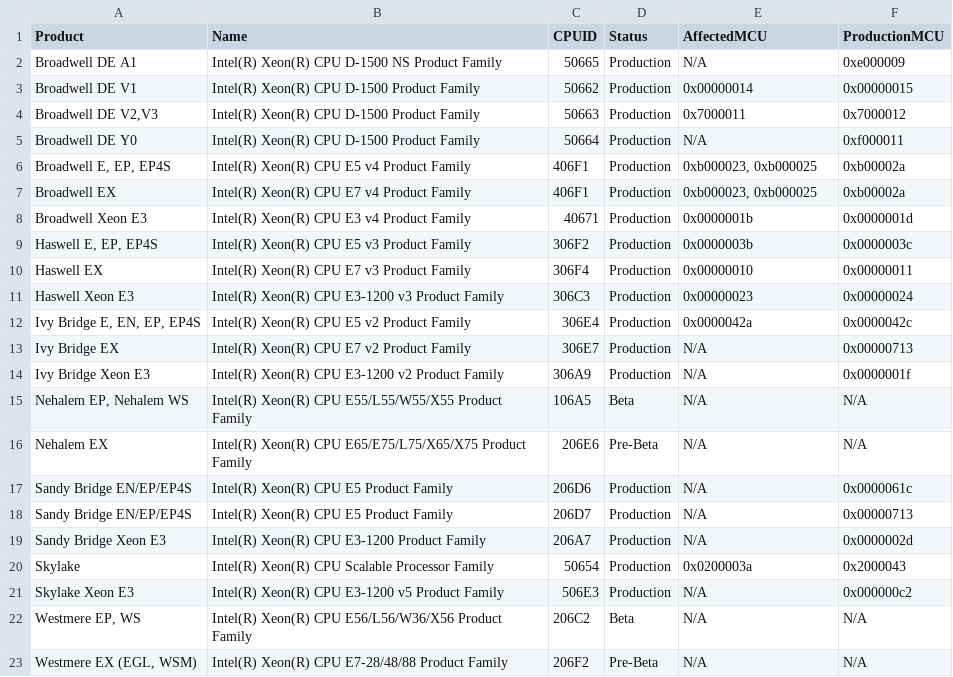
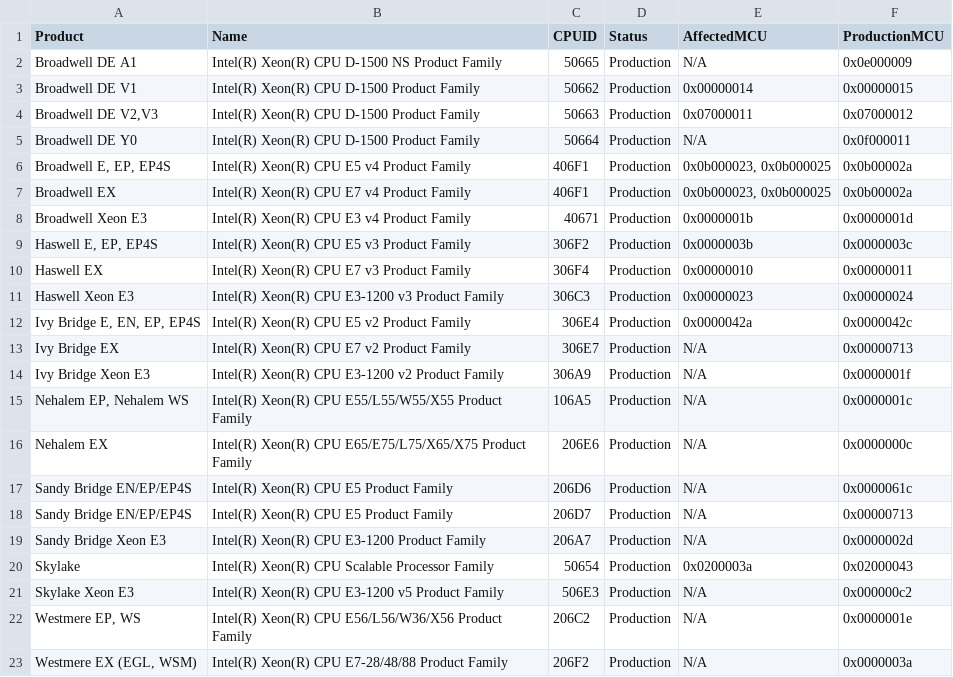
Before and after one commit to arielsanchezmora/vDocumentation, a CSV file: powershell/vDocumentation/Intel_MCU.csv, drawn as a sheet.

```diff
--- a/powershell/vDocumentation/Intel_MCU.csv
+++ b/powershell/vDocumentation/Intel_MCU.csv
@@ -1,8 +1,8 @@
 Product,Name,CPUID,Status,AffectedMCU,ProductionMCU
-Broadwell DE A1,Intel(R) Xeon(R) CPU D-1500 NS Product Family,50665,Production,N/A,0xe000009
+Broadwell DE A1,Intel(R) Xeon(R) CPU D-1500 NS Product Family,50665,Production,N/A,0x0e000009
 Broadwell DE V1,Intel(R) Xeon(R) CPU  D-1500 Product Family,50662,Production,0x00000014,0x00000015
-"Broadwell DE V2,V3",Intel(R) Xeon(R) CPU D-1500 Product Family,50663,Production,0x7000011,0x7000012
-Broadwell DE Y0,Intel(R) Xeon(R) CPU D-1500 Product Family,50664,Production,N/A,0xf000011
-"Broadwell E, EP, EP4S",Intel(R) Xeon(R) CPU E5 v4 Product Family,406F1,Production,"0xb000023, 0xb000025",0xb00002a
-Broadwell EX,Intel(R) Xeon(R) CPU E7 v4 Product Family,406F1,Production,"0xb000023, 0xb000025",0xb00002a
+"Broadwell DE V2,V3",Intel(R) Xeon(R) CPU D-1500 Product Family,50663,Production,0x07000011,0x07000012
+Broadwell DE Y0,Intel(R) Xeon(R) CPU D-1500 Product Family,50664,Production,N/A,0x0f000011
+"Broadwell E, EP, EP4S",Intel(R) Xeon(R) CPU E5 v4 Product Family,406F1,Production,"0x0b000023, 0x0b000025",0x0b00002a
+Broadwell EX,Intel(R) Xeon(R) CPU E7 v4 Product Family,406F1,Production,"0x0b000023, 0x0b000025",0x0b00002a
 Broadwell Xeon E3,Intel(R) Xeon(R) CPU E3 v4 Product Family,40671,Production,0x0000001b,0x0000001d
@@ -14,4 +14,4 @@ Ivy Bridge EX,Intel(R) Xeon(R) CPU E7 v2 Product Family,306E7,Production,N/A,0x0
 Ivy Bridge Xeon E3,Intel(R) Xeon(R) CPU E3-1200 v2 Product Family,306A9,Production,N/A,0x0000001f
-"Nehalem EP, Nehalem WS",Intel(R) Xeon(R) CPU E55/L55/W55/X55 Product Family,106A5,Beta,N/A,N/A
-Nehalem EX,Intel(R) Xeon(R) CPU E65/E75/L75/X65/X75 Product Family,206E6,Pre-Beta,N/A,N/A
+"Nehalem EP, Nehalem WS",Intel(R) Xeon(R) CPU E55/L55/W55/X55 Product Family,106A5,Production,N/A,0x0000001c
+Nehalem EX,Intel(R) Xeon(R) CPU E65/E75/L75/X65/X75 Product Family,206E6,Production,N/A,0x0000000c
 Sandy Bridge EN/EP/EP4S,Intel(R) Xeon(R) CPU E5 Product Family,206D6,Production,N/A,0x0000061c
@@ -19,5 +19,5 @@ Sandy Bridge EN/EP/EP4S,Intel(R) Xeon(R) CPU E5 Product Family,206D7,Production,
 Sandy Bridge Xeon E3,Intel(R) Xeon(R) CPU E3-1200 Product Family,206A7,Production,N/A,0x0000002d
-Skylake,Intel(R) Xeon(R) CPU Scalable Processor Family,50654,Production,0x0200003a,0x2000043
+Skylake,Intel(R) Xeon(R) CPU Scalable Processor Family,50654,Production,0x0200003a,0x02000043
 Skylake Xeon E3,Intel(R) Xeon(R) CPU E3-1200 v5 Product Family,506E3,Production,N/A,0x000000c2
-"Westmere EP, WS",Intel(R) Xeon(R) CPU E56/L56/W36/X56 Product Family,206C2,Beta,N/A,N/A
-"Westmere EX (EGL, WSM)",Intel(R) Xeon(R) CPU E7-28/48/88 Product Family,206F2,Pre-Beta,N/A,N/A
+"Westmere EP, WS",Intel(R) Xeon(R) CPU E56/L56/W36/X56 Product Family,206C2,Production,N/A,0x0000001e
+"Westmere EX (EGL, WSM)",Intel(R) Xeon(R) CPU E7-28/48/88 Product Family,206F2,Production,N/A,0x0000003a
```
Also changed, not shown: powershell/vDocumentation/BIOSUpdates.csv.
